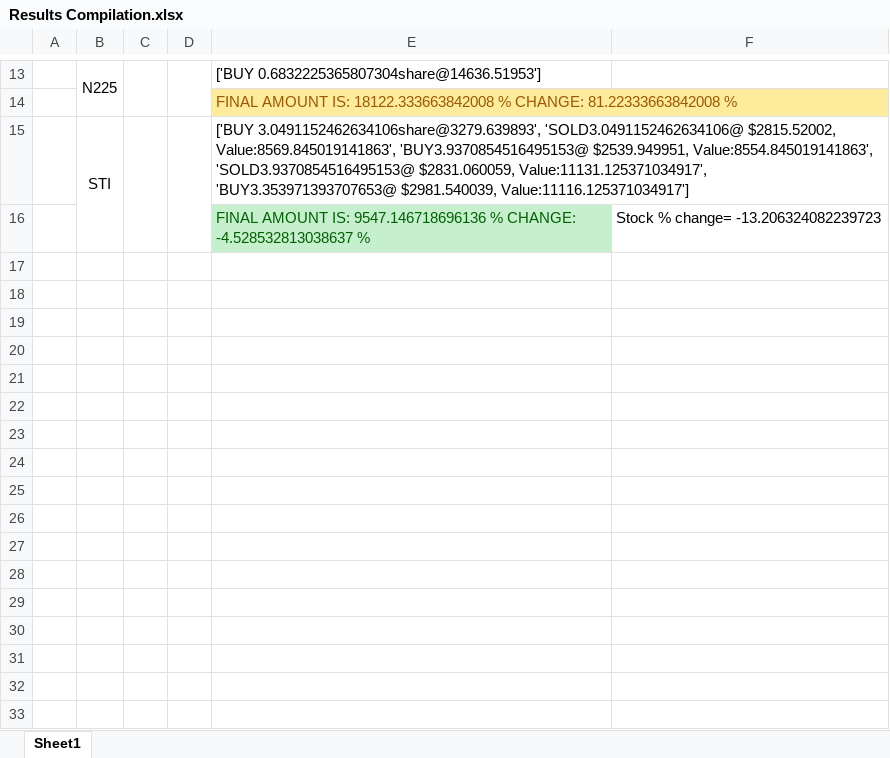
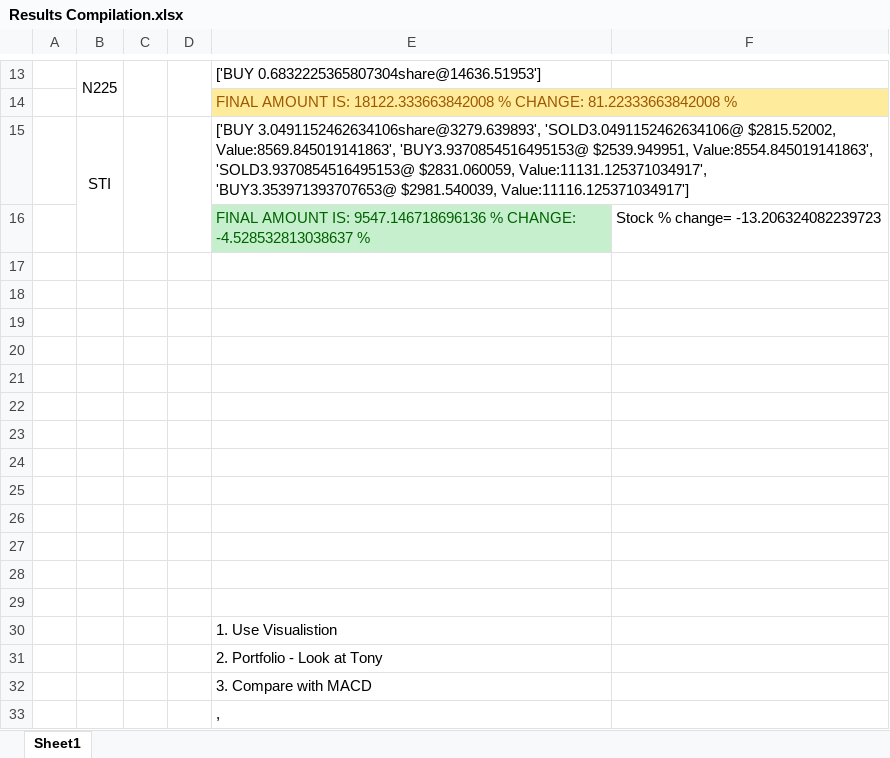
Before and after one commit to poonsinta96/final_FYP, an Excel workbook: Results Compilation.xlsx, sheet Sheet1, drawn as a sheet; only a part is shown, gaps mark what is left out; values as stored, in another font and other column widths than the file's, no borders; charts and pictures not drawn; the diff names each change by its address in the sheet, - before the commit and + after, or states it on an @@ line.

```diff
--- a/Results Compilation.xlsx (sheet Sheet1)
+++ b/Results Compilation.xlsx (sheet Sheet1)
+row 17: (empty)
+row 18: (empty)
+row 19: (empty)
+row 20: (empty)
+row 21: (empty)
+row 22: (empty)
+row 23: (empty)
+row 24: (empty)
+row 25: (empty)
+row 26: (empty)
+row 27: (empty)
+row 28: (empty)
+row 29: (empty)
+row 30:  |  |  |  | 1. Use Visualistion
+row 31:  |  |  |  | 2. Portfolio - Look at Tony
+row 32:  |  |  |  | 3. Compare with MACD
+row 33:  |  |  |  | ,
```
Also changed, not shown: charts or pictures, 15 other files.
